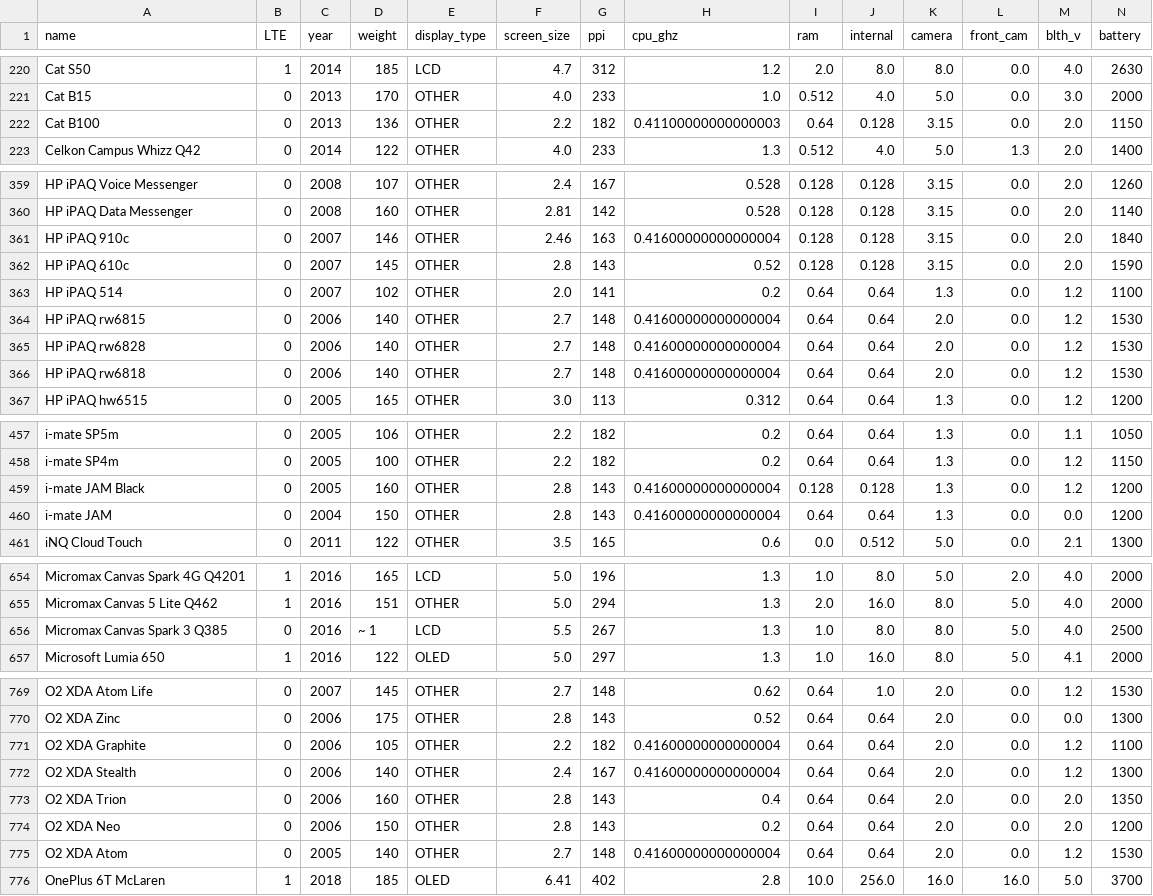
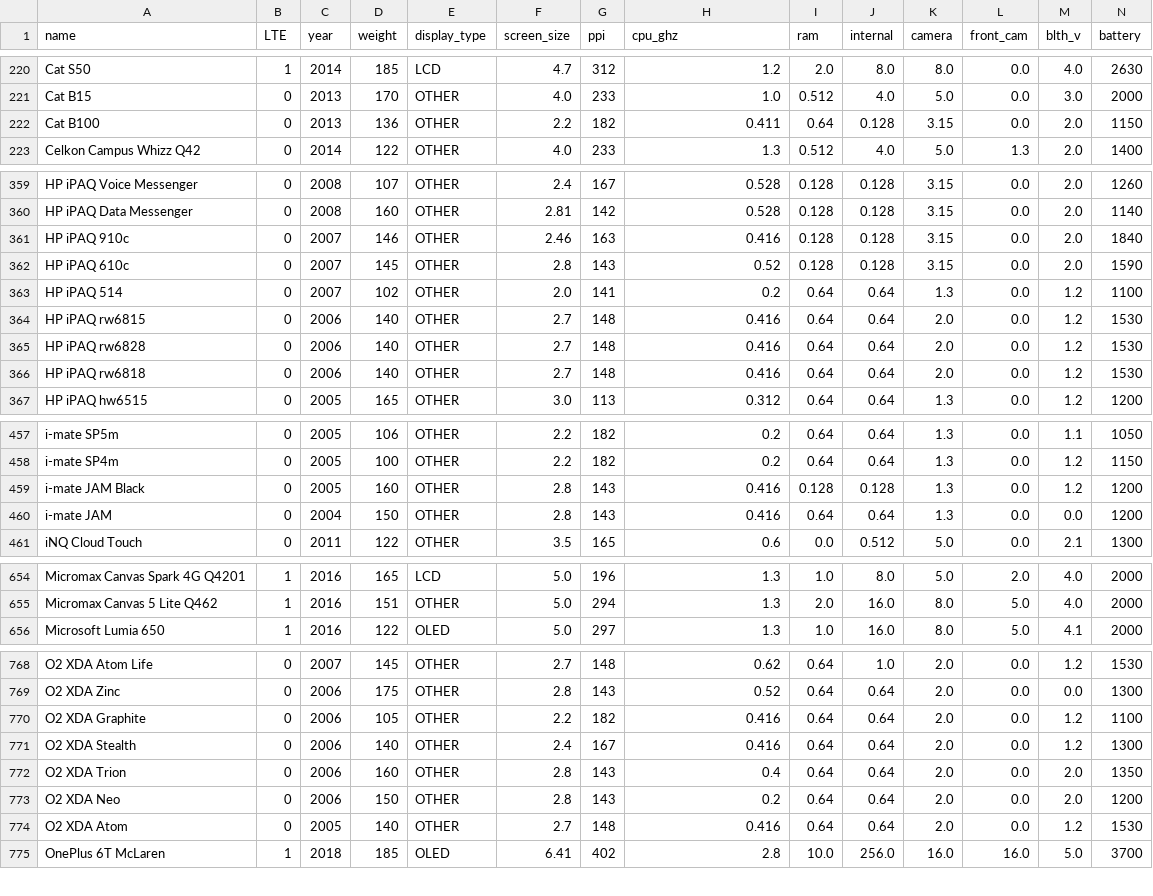
Before and after one commit to sarangzambare/smartdevices_pricing, a CSV file: csv/data_clean.csv, drawn as a sheet; only a part is shown, gaps mark what is left out; removed rows and columns are numbered as before the commit, all else as after; rows hold the shown columns only; the diff covers the shown part only; the diff names each change by its address in the sheet, - before the commit and + after, or states it on an @@ line.

Commit message:
Removed weight column abnormalities

```diff
--- a/csv/data_clean.csv
+++ b/csv/data_clean.csv
-H222 (cpu_ghz): 0.41100000000000003
+H222 (cpu_ghz): 0.411
-H361 (cpu_ghz): 0.41600000000000004
+H361 (cpu_ghz): 0.416
-H364:H366 (cpu_ghz): 0.41600000000000004
+H364:H366 (cpu_ghz): 0.416
-H459:H460 (cpu_ghz): 0.41600000000000004
+H459:H460 (cpu_ghz): 0.416
-row 656: Micromax Canvas Spark 3 Q385 | 0 | 2016 | ~ 1 | LCD | 5.5 | 267 | 1.3 | 1.0 | 8.0 | 8.0 | 5.0 | 4.0 | 2500
-H770:H771 (cpu_ghz): 0.41600000000000004
+H770:H771 (cpu_ghz): 0.416
-H774 (cpu_ghz): 0.41600000000000004
+H774 (cpu_ghz): 0.416
```
Also changed, not shown: 5 edited cells elsewhere in this file.
